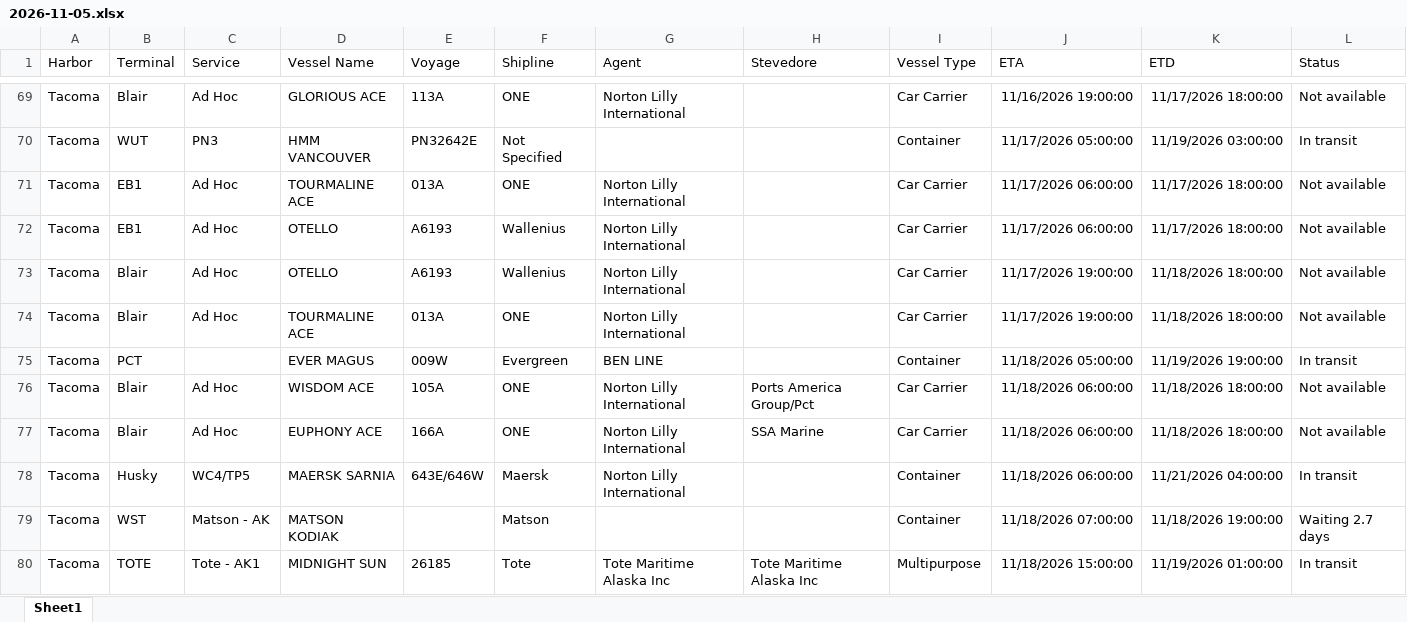
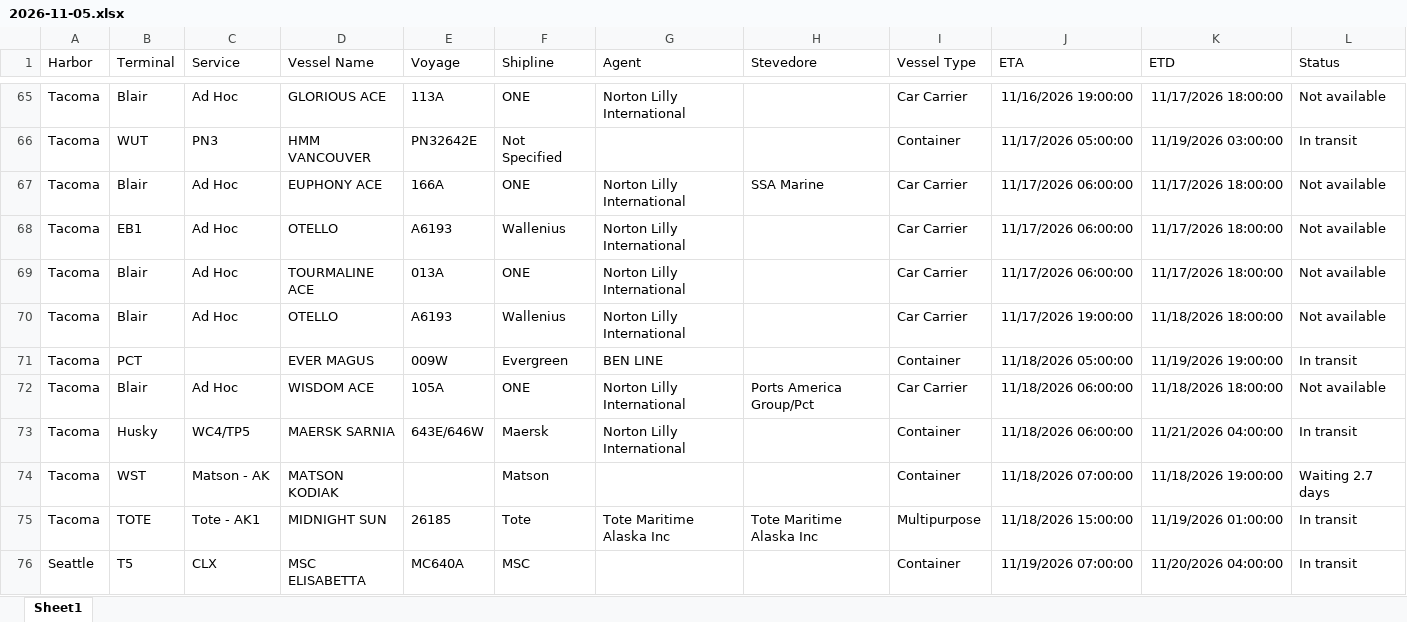
Before and after one commit to TheJoe1990/Ilwu, an Excel workbook: data/vessels/2026-11-05.xlsx, sheet Sheet1, drawn as a sheet; only a part is shown, gaps mark what is left out; the shorter side is filled out with more unchanged rows; values as stored, in another font and other column widths than the file's, no borders; table styles not drawn; removed rows and columns are numbered as before the commit, all else as after; the diff covers the shown part only; the diff names each change by its address in the sheet, - before the commit and + after, or states it on an @@ line.

```diff
--- a/data/vessels/2026-11-05.xlsx (sheet Sheet1)
+++ b/data/vessels/2026-11-05.xlsx (sheet Sheet1)
-B67 (Terminal): EB1
+B67 (Terminal): Blair
-D67 (Vessel Name): TOURMALINE ACE
+D67 (Vessel Name): EUPHONY ACE
-E67 (Voyage): 013A
+E67 (Voyage): 166A
-H67 (Stevedore): (empty)
+H67 (Stevedore): SSA Marine
+row 69: Tacoma | Blair | Ad Hoc | TOURMALINE ACE | 013A | ONE | Norton Lilly International |  | Car Carrier | 11/17/2026 06:00:00 | 11/17/2026 18:00:00 | Not available
-row 74: Tacoma | Blair | Ad Hoc | TOURMALINE ACE | 013A | ONE | Norton Lilly International |  | Car Carrier | 11/17/2026 19:00:00 | 11/18/2026 18:00:00 | Not available
-row 77: Tacoma | Blair | Ad Hoc | EUPHONY ACE | 166A | ONE | Norton Lilly International | SSA Marine | Car Carrier | 11/18/2026 06:00:00 | 11/18/2026 18:00:00 | Not available
```
Also changed, not shown: 13 added rows, 17 removed rows, 1 moved row and 5 edited cells elsewhere in this sheet, 2 other files.
